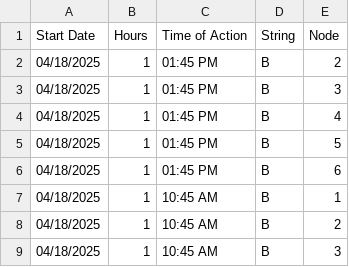
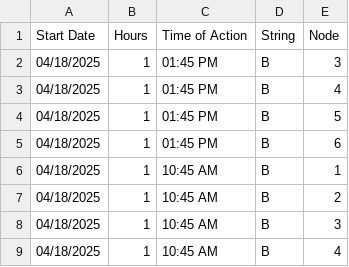
Before and after one commit to hectorpena19/SmartWaterRepo, a CSV file: 20250418_actions.csv, drawn as a sheet; only a part is shown; the shorter side is filled out with more unchanged rows.

Commit message:
Removed row from 20250418_actions.csv

```diff
--- a/20250418_actions.csv
+++ b/20250418_actions.csv
@@ -1,3 +1,2 @@
 Start Date,Hours,Time of Action,String,Node
-04/18/2025,1,01:45 PM,B,2
 04/18/2025,1,01:45 PM,B,3
```
